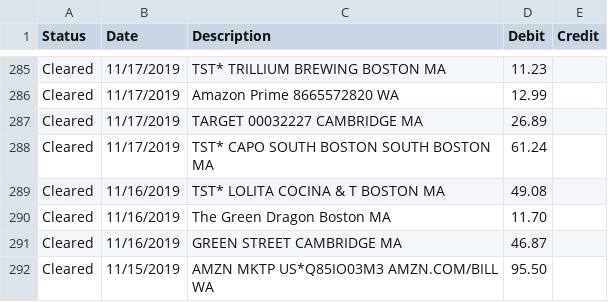
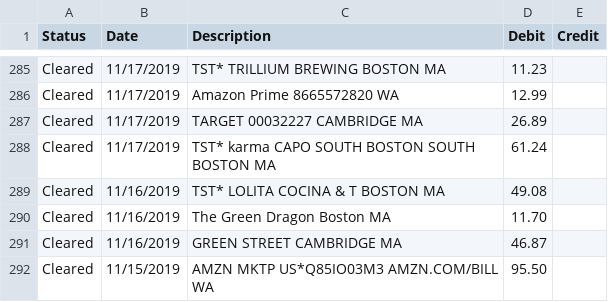
Before and after one commit to qaverill/q-core, a CSV file: q-backend/resources/money/data/citi.CSV, drawn as a sheet; only a part is shown, gaps mark what is left out.

```diff
--- a/q-backend/resources/money/data/citi.CSV
+++ b/q-backend/resources/money/data/citi.CSV
@@ -287,3 +287,3 @@ Cleared,11/17/2019,"Amazon Prime 8665572820 WA",12.99,
 Cleared,11/17/2019,"TARGET 00032227 CAMBRIDGE MA",26.89,
-Cleared,11/17/2019,"TST* CAPO SOUTH BOSTON SOUTH BOSTON MA",61.24,
+Cleared,11/17/2019,"TST* karma CAPO SOUTH BOSTON SOUTH BOSTON MA",61.24,
 Cleared,11/16/2019,"TST* LOLITA COCINA & T BOSTON MA",49.08,
```
Also changed, not shown: q-backend/resources/money/data/venmo.csv, 4 other files.
